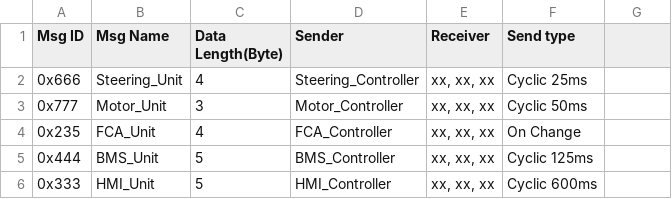
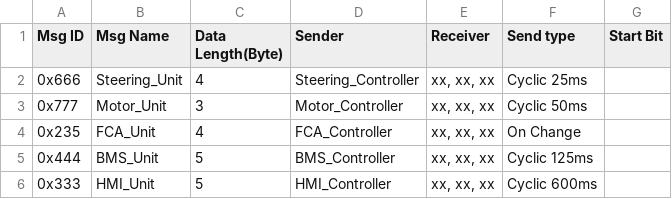
Before and after one commit to chochmun/Steer-by-Wire-with-ISO26262, a CSV file: XCP_on_CAN/K-Matrix.csv, drawn as a sheet; the diff names each change by its address in the sheet, - before the commit and + after, or states it on an @@ line.

```diff
--- a/XCP_on_CAN/K-Matrix.csv
+++ b/XCP_on_CAN/K-Matrix.csv
-G1: (empty)
+G1: Start Bit
```
Also changed, not shown: 20 other files.
